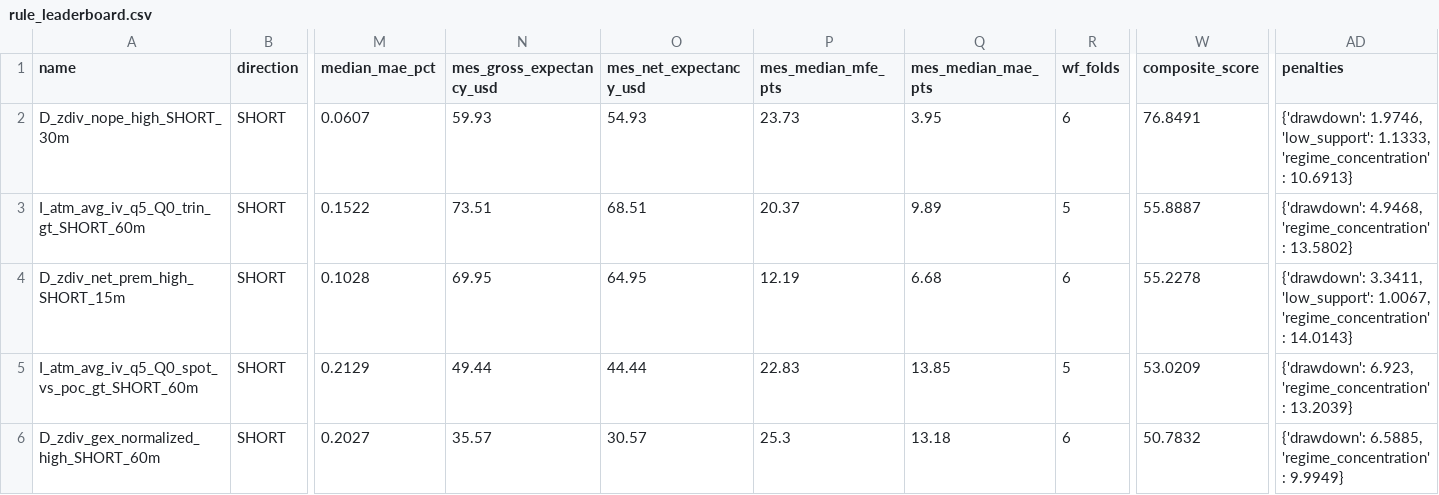
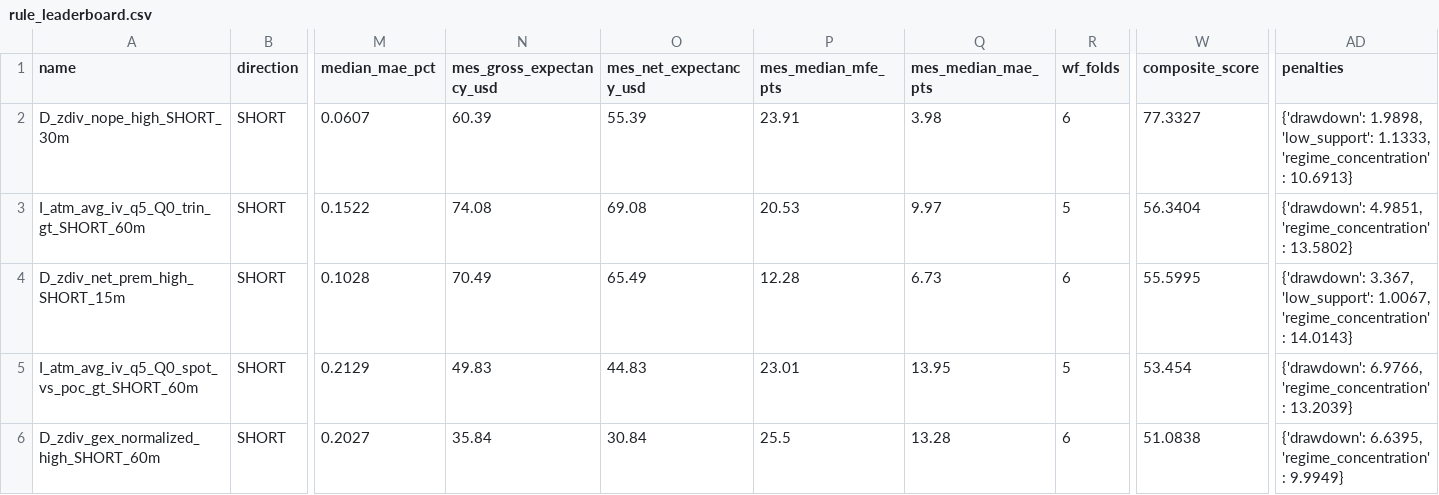
Before and after one commit to PredragSaponjac/spy-karpathy-v3-manual, a CSV file: artifacts/rule_leaderboard.csv, drawn as a sheet; only a part is shown, gaps mark what is left out; the diff covers the shown part only; the diff names each change by its address in the sheet, - before the commit and + after, or states it on an @@ line.

```diff
--- a/artifacts/rule_leaderboard.csv
+++ b/artifacts/rule_leaderboard.csv
-N2 (mes_gross_expectancy_usd): 59.93
+N2 (mes_gross_expectancy_usd): 60.39
-O2 (mes_net_expectancy_usd): 54.93
+O2 (mes_net_expectancy_usd): 55.39
-P2 (mes_median_mfe_pts): 23.73
+P2 (mes_median_mfe_pts): 23.91
-Q2 (mes_median_mae_pts): 3.95
+Q2 (mes_median_mae_pts): 3.98
-W2 (composite_score): 76.8491
+W2 (composite_score): 77.3327
-AD2 (penalties): {'drawdown': 1.9746, 'low_support': 1.1333,…
+AD2 (penalties): {'drawdown': 1.9898, 'low_support': 1.1333,…
-N3 (mes_gross_expectancy_usd): 73.51
+N3 (mes_gross_expectancy_usd): 74.08
-O3 (mes_net_expectancy_usd): 68.51
+O3 (mes_net_expectancy_usd): 69.08
-P3 (mes_median_mfe_pts): 20.37
+P3 (mes_median_mfe_pts): 20.53
-Q3 (mes_median_mae_pts): 9.89
+Q3 (mes_median_mae_pts): 9.97
-W3 (composite_score): 55.8887
+W3 (composite_score): 56.3404
-AD3 (penalties): {'drawdown': 4.9468, 'regime_concentration': 13.5802}
+AD3 (penalties): {'drawdown': 4.9851, 'regime_concentration': 13.5802}
-N4 (mes_gross_expectancy_usd): 69.95
+N4 (mes_gross_expectancy_usd): 70.49
-O4 (mes_net_expectancy_usd): 64.95
+O4 (mes_net_expectancy_usd): 65.49
-P4 (mes_median_mfe_pts): 12.19
+P4 (mes_median_mfe_pts): 12.28
-Q4 (mes_median_mae_pts): 6.68
+Q4 (mes_median_mae_pts): 6.73
-W4 (composite_score): 55.2278
+W4 (composite_score): 55.5995
-AD4 (penalties): {'drawdown': 3.3411, 'low_support': 1.0067,…
+AD4 (penalties): {'drawdown': 3.367, 'low_support': 1.0067,…
-N5 (mes_gross_expectancy_usd): 49.44
+N5 (mes_gross_expectancy_usd): 49.83
-O5 (mes_net_expectancy_usd): 44.44
+O5 (mes_net_expectancy_usd): 44.83
-P5 (mes_median_mfe_pts): 22.83
+P5 (mes_median_mfe_pts): 23.01
-Q5 (mes_median_mae_pts): 13.85
+Q5 (mes_median_mae_pts): 13.95
-W5 (composite_score): 53.0209
+W5 (composite_score): 53.454
-AD5 (penalties): {'drawdown': 6.923, 'regime_concentration': 13.2039}
+AD5 (penalties): {'drawdown': 6.9766, 'regime_concentration': 13.2039}
-N6 (mes_gross_expectancy_usd): 35.57
+N6 (mes_gross_expectancy_usd): 35.84
-O6 (mes_net_expectancy_usd): 30.57
+O6 (mes_net_expectancy_usd): 30.84
-P6 (mes_median_mfe_pts): 25.3
+P6 (mes_median_mfe_pts): 25.5
-Q6 (mes_median_mae_pts): 13.18
+Q6 (mes_median_mae_pts): 13.28
-W6 (composite_score): 50.7832
+W6 (composite_score): 51.0838
-AD6 (penalties): {'drawdown': 6.5885, 'regime_concentration': 9.9949}
+AD6 (penalties): {'drawdown': 6.6395, 'regime_concentration': 9.9949}
```
Also changed, not shown: 6 edited cells elsewhere in this file, 14 other files.
